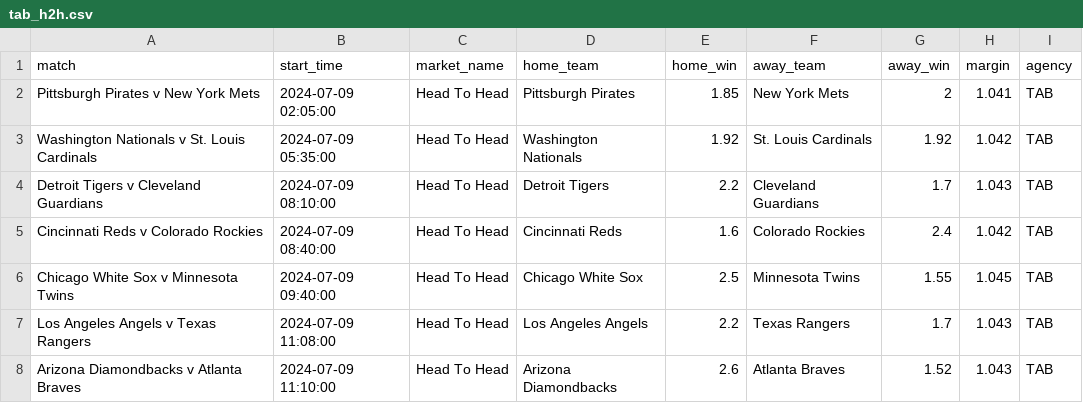
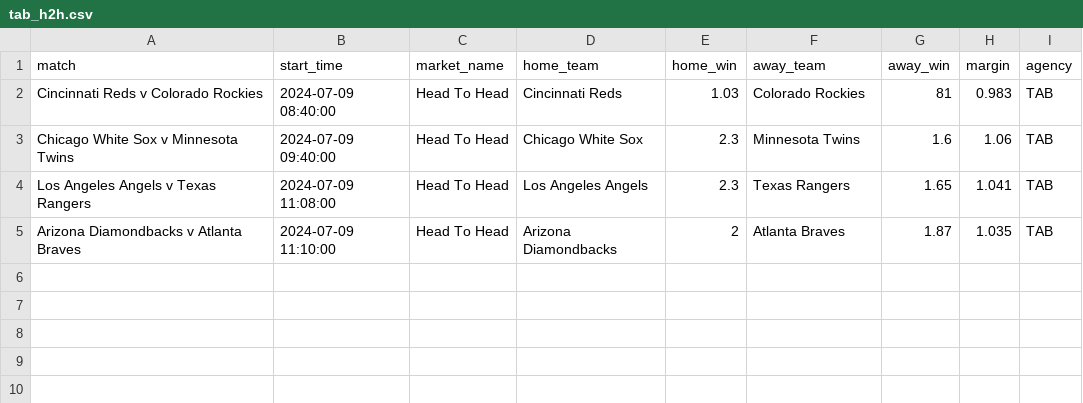
Before and after one commit to jamesbrown1417/MLB, a CSV file: Data/scraped_odds/tab_h2h.csv, drawn as a sheet.

```diff
--- a/Data/scraped_odds/tab_h2h.csv
+++ b/Data/scraped_odds/tab_h2h.csv
@@ -1,8 +1,5 @@
 match,start_time,market_name,home_team,home_win,away_team,away_win,margin,agency
-Pittsburgh Pirates v New York Mets,2024-07-09 02:05:00,Head To Head,Pittsburgh Pirates,1.85,New York Mets,2,1.041,TAB
-Washington Nationals v St. Louis Cardinals,2024-07-09 05:35:00,Head To Head,Washington Nationals,1.92,St. Louis Cardinals,1.92,1.042,TAB
-Detroit Tigers v Cleveland Guardians,2024-07-09 08:10:00,Head To Head,Detroit Tigers,2.2,Cleveland Guardians,1.7,1.043,TAB
-Cincinnati Reds v Colorado Rockies,2024-07-09 08:40:00,Head To Head,Cincinnati Reds,1.6,Colorado Rockies,2.4,1.042,TAB
-Chicago White Sox v Minnesota Twins,2024-07-09 09:40:00,Head To Head,Chicago White Sox,2.5,Minnesota Twins,1.55,1.045,TAB
-Los Angeles Angels v Texas Rangers,2024-07-09 11:08:00,Head To Head,Los Angeles Angels,2.2,Texas Rangers,1.7,1.043,TAB
-Arizona Diamondbacks v Atlanta Braves,2024-07-09 11:10:00,Head To Head,Arizona Diamondbacks,2.6,Atlanta Braves,1.52,1.043,TAB
+Cincinnati Reds v Colorado Rockies,2024-07-09 08:40:00,Head To Head,Cincinnati Reds,1.03,Colorado Rockies,81,0.983,TAB
+Chicago White Sox v Minnesota Twins,2024-07-09 09:40:00,Head To Head,Chicago White Sox,2.3,Minnesota Twins,1.6,1.06,TAB
+Los Angeles Angels v Texas Rangers,2024-07-09 11:08:00,Head To Head,Los Angeles Angels,2.3,Texas Rangers,1.65,1.041,TAB
+Arizona Diamondbacks v Atlanta Braves,2024-07-09 11:10:00,Head To Head,Arizona Diamondbacks,2,Atlanta Braves,1.87,1.035,TAB
```
Also changed, not shown: Data/scraped_odds/neds_total_runs.csv, Data/scraped_odds/sportsbet_h2h.csv, 14 other files.
